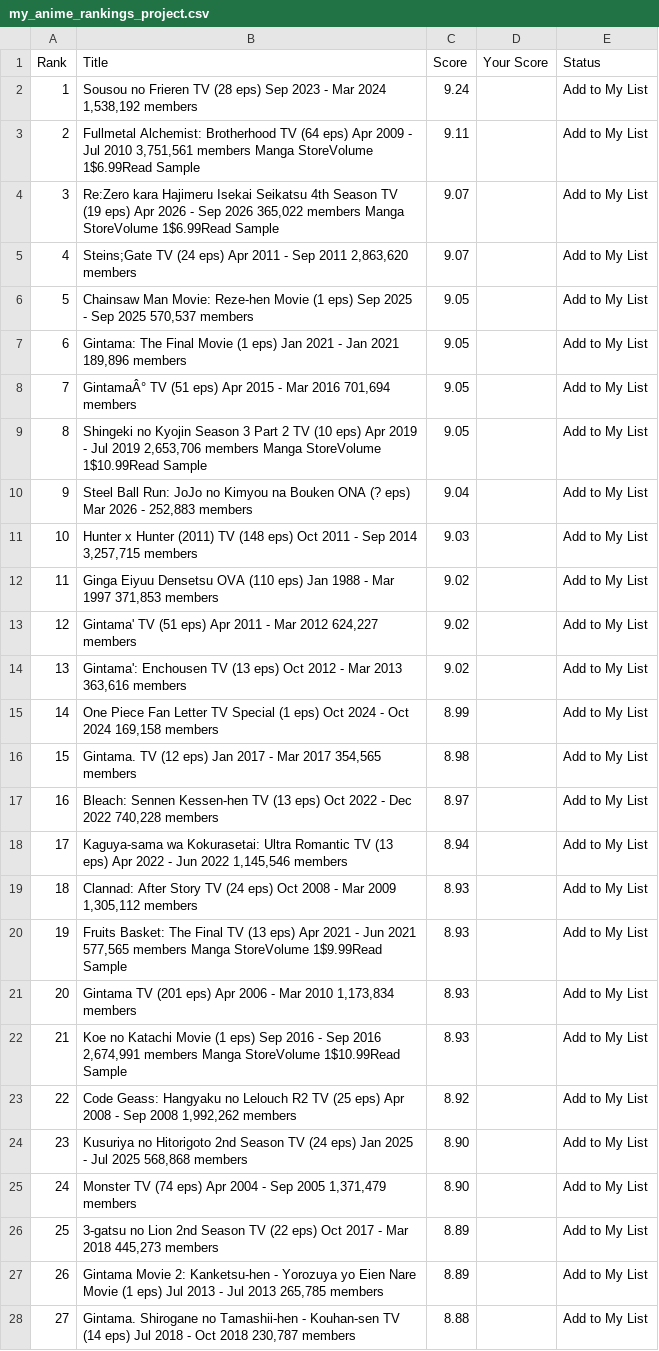
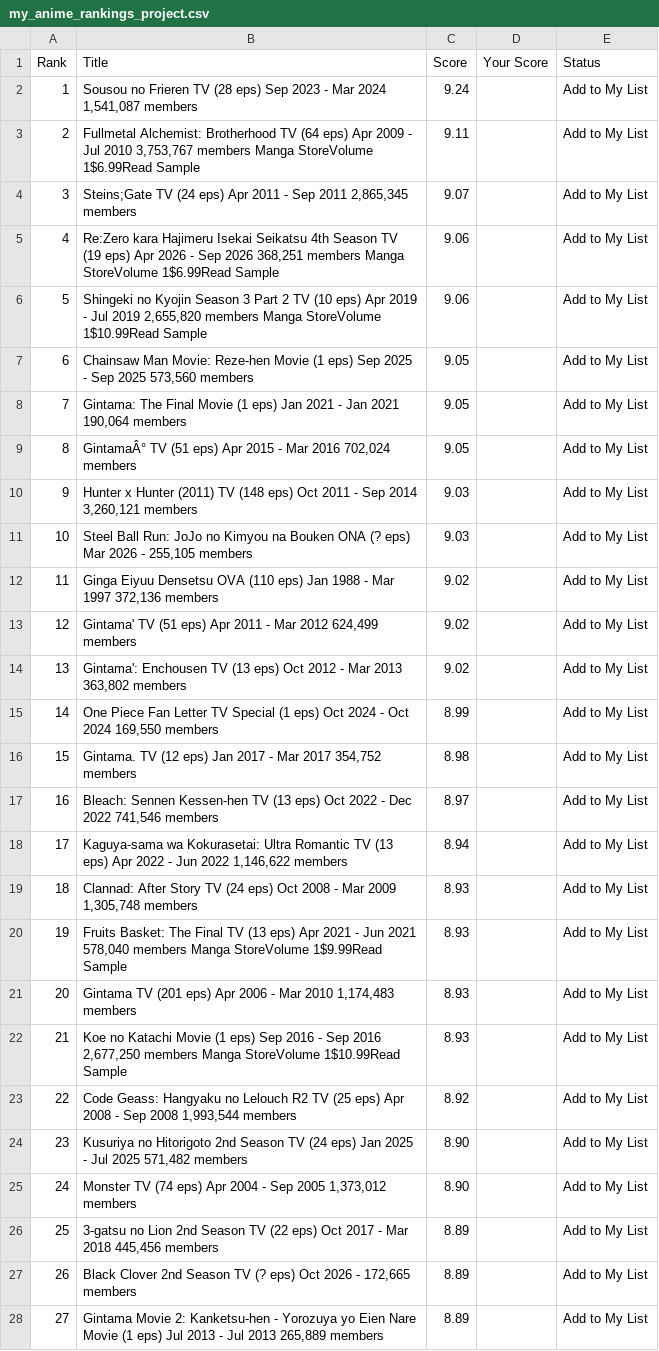
Before and after one commit to suiumkanulanbek/Top-Anime-Ratings, a CSV file: my_anime_rankings_project.csv, drawn as a sheet; only a part is shown; the diff covers the shown part only; the diff names each change by its address in the sheet, - before the commit and + after, or states it on an @@ line.

```diff
--- a/my_anime_rankings_project.csv
+++ b/my_anime_rankings_project.csv
-B2 (Title): …Mar 2024 1,538,192 members
+B2 (Title): …Mar 2024 1,541,087 members
-B3 (Title): …Jul 2010 3,751,561 members Manga…
+B3 (Title): …Jul 2010 3,753,767 members Manga…
-B4 (Title): Re:Zero kara Hajimeru Isekai Seikatsu 4th Season TV (19 eps) Apr 2026 - Sep 2026 365,022 members Manga StoreVolume 1$6.99Read Sample
+B4 (Title): Steins;Gate TV (24 eps) Apr 2011 - Sep 2011 2,865,345 members
-B5 (Title): Steins;Gate TV (24 eps) Apr 2011 - Sep 2011 2,863,620 members
+B5 (Title): Re:Zero kara Hajimeru Isekai Seikatsu 4th Season TV (19 eps) Apr 2026 - Sep 2026 368,251 members Manga StoreVolume 1$6.99Read Sample
-C5 (Score): 9.07
+C5 (Score): 9.06
-B6 (Title): Chainsaw Man Movie: Reze-hen Movie (1 eps) Sep 2025 - Sep 2025 570,537 members
+B6 (Title): Shingeki no Kyojin Season 3 Part 2 TV (10 eps) Apr 2019 - Jul 2019 2,655,820 members Manga StoreVolume 1$10.99Read Sample
-C6 (Score): 9.05
+C6 (Score): 9.06
-B7 (Title): Gintama: The Final Movie (1 eps) Jan 2021 - Jan 2021 189,896 members
+B7 (Title): Chainsaw Man Movie: Reze-hen Movie (1 eps) Sep 2025 - Sep 2025 573,560 members
-B8 (Title): GintamaÂ° TV (51 eps) Apr 2015 - Mar 2016 701,694 members
+B8 (Title): Gintama: The Final Movie (1 eps) Jan 2021 - Jan 2021 190,064 members
-B9 (Title): Shingeki no Kyojin Season 3 Part 2 TV (10 eps) Apr 2019 - Jul 2019 2,653,706 members Manga StoreVolume 1$10.99Read Sample
+B9 (Title): GintamaÂ° TV (51 eps) Apr 2015 - Mar 2016 702,024 members
-B10 (Title): Steel Ball Run: JoJo no Kimyou na Bouken ONA (? eps) Mar 2026 - 252,883 members
+B10 (Title): Hunter x Hunter (2011) TV (148 eps) Oct 2011 - Sep 2014 3,260,121 members
-C10 (Score): 9.04
+C10 (Score): 9.03
-B11 (Title): Hunter x Hunter (2011) TV (148 eps) Oct 2011 - Sep 2014 3,257,715 members
+B11 (Title): Steel Ball Run: JoJo no Kimyou na Bouken ONA (? eps) Mar 2026 - 255,105 members
-B12 (Title): …Mar 1997 371,853 members
+B12 (Title): …Mar 1997 372,136 members
-B13 (Title): …Mar 2012 624,227 members
+B13 (Title): …Mar 2012 624,499 members
-B14 (Title): …Mar 2013 363,616 members
+B14 (Title): …Mar 2013 363,802 members
-B15 (Title): …Oct 2024 169,158 members
+B15 (Title): …Oct 2024 169,550 members
-B16 (Title): …Mar 2017 354,565 members
+B16 (Title): …Mar 2017 354,752 members
-B17 (Title): …Dec 2022 740,228 members
+B17 (Title): …Dec 2022 741,546 members
-B18 (Title): …Jun 2022 1,145,546 members
+B18 (Title): …Jun 2022 1,146,622 members
-B19 (Title): …Mar 2009 1,305,112 members
+B19 (Title): …Mar 2009 1,305,748 members
-B20 (Title): …Jun 2021 577,565 members Manga…
+B20 (Title): …Jun 2021 578,040 members Manga…
-B21 (Title): …Mar 2010 1,173,834 members
+B21 (Title): …Mar 2010 1,174,483 members
-B22 (Title): …Sep 2016 2,674,991 members Manga…
+B22 (Title): …Sep 2016 2,677,250 members Manga…
-B23 (Title): …Sep 2008 1,992,262 members
+B23 (Title): …Sep 2008 1,993,544 members
-B24 (Title): …Jul 2025 568,868 members
+B24 (Title): …Jul 2025 571,482 members
-B25 (Title): …Sep 2005 1,371,479 members
+B25 (Title): …Sep 2005 1,373,012 members
-B26 (Title): …Mar 2018 445,273 members
+B26 (Title): …Mar 2018 445,456 members
-B27 (Title): Gintama Movie 2: Kanketsu-hen - Yorozuya yo Eien Nare Movie (1 eps) Jul 2013 - Jul 2013 265,785 members
+B27 (Title): Black Clover 2nd Season TV (? eps) Oct 2026 - 172,665 members
-B28 (Title): Gintama. Shirogane no Tamashii-hen - Kouhan-sen TV (14 eps) Jul 2018 - Oct 2018 230,787 members
+B28 (Title): Gintama Movie 2: Kanketsu-hen - Yorozuya yo Eien Nare Movie (1 eps) Jul 2013 - Jul 2013 265,889 members
-C28 (Score): 8.88
+C28 (Score): 8.89
```
Also changed, not shown: 26 edited cells elsewhere in this file.
